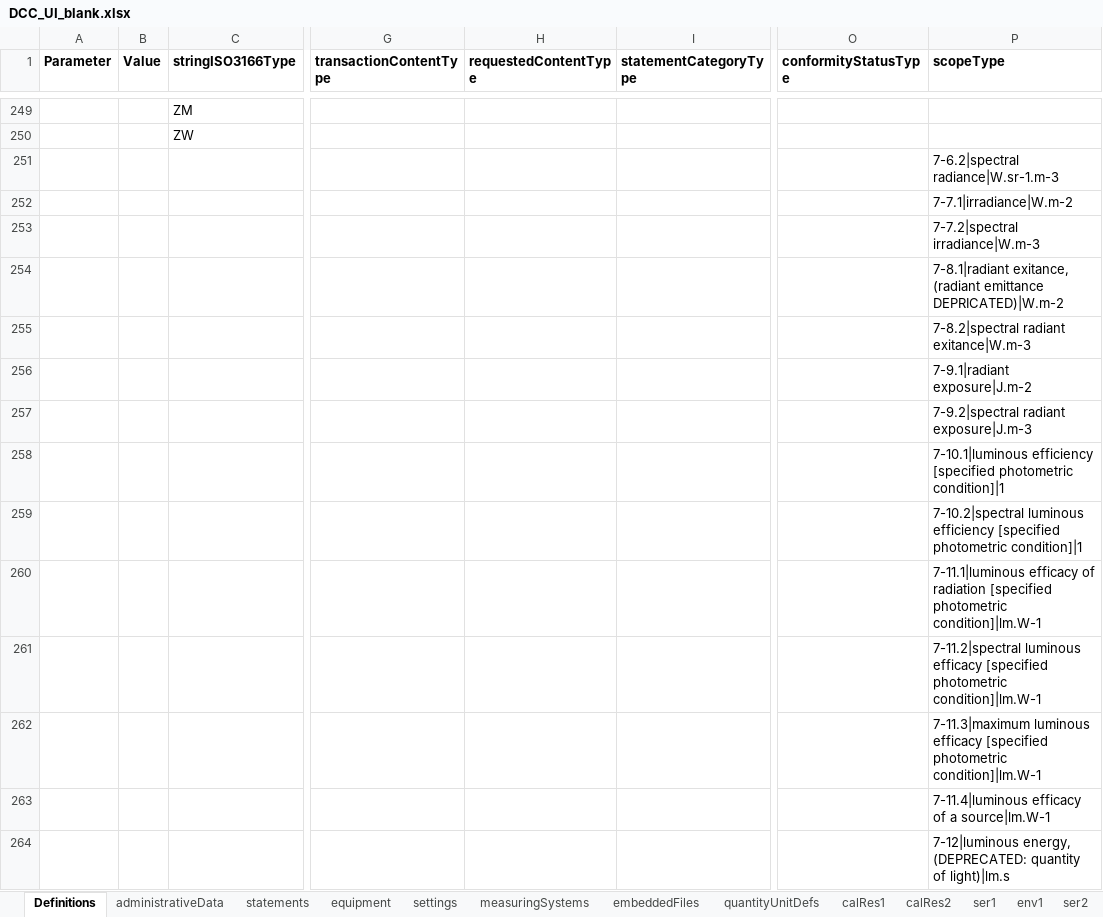
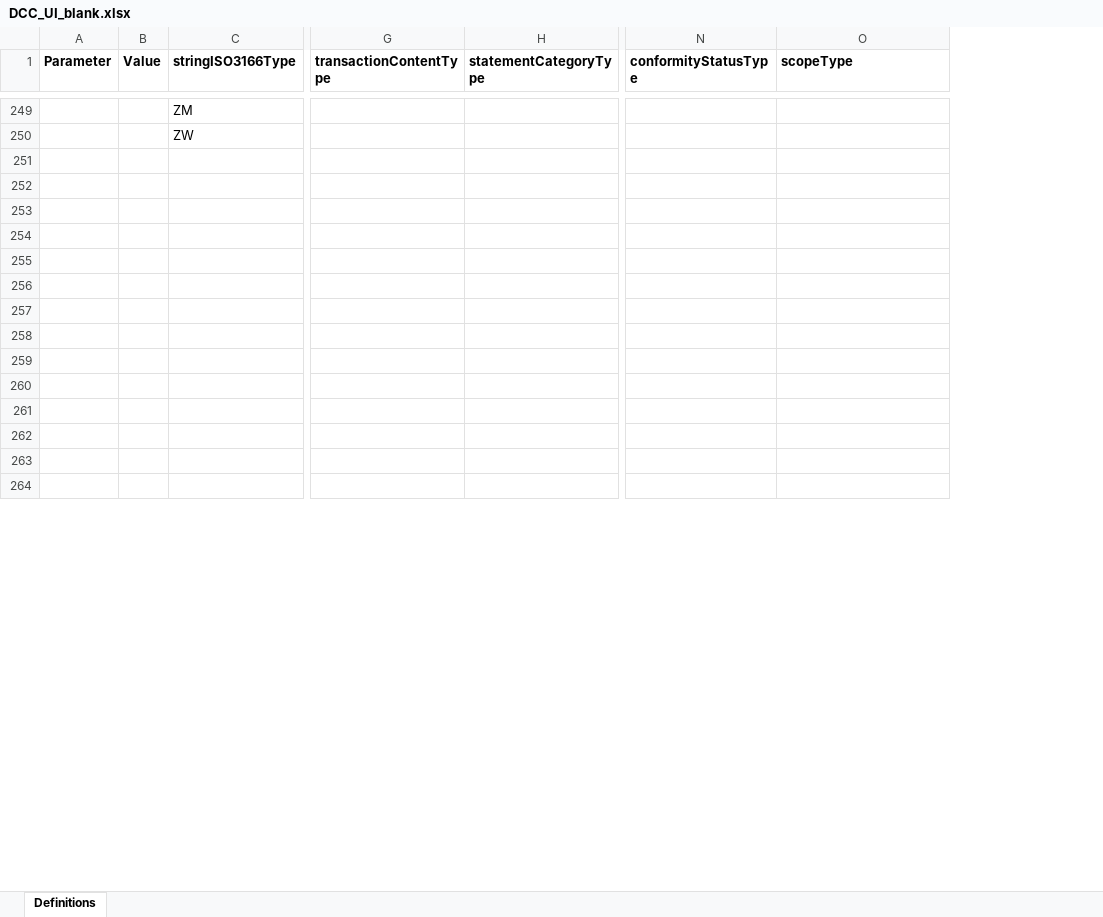
Before and after one commit to TC-IM-1448/DCC-Tables, an Excel workbook: DCC_UI_blank.xlsx, sheet Definitions, drawn as a sheet; only a part is shown, gaps mark what is left out; values as stored, in another font and other column widths than the file's, no borders; removed rows and columns are numbered as before the commit, all else as after; the diff covers the shown part only; the diff names each change by its address in the sheet, - before the commit and + after, or states it on an @@ line.

Commit message:
[✔] Examples has been updated to the new schema. [✔] dcc.xsd: transactionContent and requestedContent was added to dcc:coreData [✔] dcc.xsd: structural update of dcc:coreData introduced client and serviceProvider in stead of customer and calibrationLaboratory. [✔] dcc.xsd: dcc:performanceLocation is now either: "atProvider" | "inField". [✔] ioDccGuiTool.py: Now loads & eports administrative data correctly. [✔] dcc.xsd: Added dcc:imageRefs at statements, contact, and accreditation. [✔] dcc:xsd: Added performanceLocation, equipmentReturnInfo, ... in coreData. [✔] dcc:xsd: Added conformityStatus in results heading. [✔] dcc:xsd: Added conformityResult in dcc:coreData. [✔] Handling Multiple languages in idDccGuiTool.py [✔] dcc.xsd - ISO 3166 country and ISO 639 language codes has been specified. ioDccGuiTool.py updated accordingly. [✔] Hanling of languages in the ioDccGuiTool.py - a diloag window is added to select language.
Missing:
[ ] ioDccGuiTool.py: need update with respect to modifications and new additions in schema.
[ ] DCR/DCC subschema
[ ] Make new examples.
[ ] Clean up schema – remove old definitions e.g. calcStep og mathOpTypes etc. from quantityUnitDefs
[ ] Proceedure for where to enter information.
[ ] How and where to declare which standard/norm is being used.
[ ] Schema: If possible - column datatype definition to be split up such that dokumentation can be added to each.
[ ] Schema: keyRefs to be finalized.

```diff
--- a/DCC_UI_blank.xlsx (sheet Definitions)
+++ b/DCC_UI_blank.xlsx (sheet Definitions)
-sheet tab: administrativeData
-sheet tab: statements
-sheet tab: equipment
-sheet tab: settings
-sheet tab: measuringSystems
-sheet tab: embeddedFiles
-sheet tab: quantityUnitDefs
-sheet tab: calRes1
-sheet tab: calRes2
-sheet tab: ser1
-sheet tab: env1
-sheet tab: ser2
-column H (requestedContentType), empty
-O251 (scopeType): 7-6.2|spectral radiance|W.sr-1.m-3
+O251 (scopeType): (empty)
-O252 (scopeType): 7-7.1|irradiance|W.m-2
+O252 (scopeType): (empty)
-O253 (scopeType): 7-7.2|spectral irradiance|W.m-3
+O253 (scopeType): (empty)
-O254 (scopeType): 7-8.1|radiant exitance, (radiant emittance DEPRICATED)|W.m-2
+O254 (scopeType): (empty)
-O255 (scopeType): 7-8.2|spectral radiant exitance|W.m-3
+O255 (scopeType): (empty)
-O256 (scopeType): 7-9.1|radiant exposure|J.m-2
+O256 (scopeType): (empty)
-O257 (scopeType): 7-9.2|spectral radiant exposure|J.m-3
+O257 (scopeType): (empty)
-O258 (scopeType): 7-10.1|luminous efficiency [specified photometric condition]|1
+O258 (scopeType): (empty)
-O259 (scopeType): 7-10.2|spectral luminous efficiency [specified photometric condition]|1
+O259 (scopeType): (empty)
-O260 (scopeType): 7-11.1|luminous efficacy of radiation [specified photometric condition]|lm.W-1
+O260 (scopeType): (empty)
-O261 (scopeType): 7-11.2|spectral luminous efficacy [specified photometric condition]|lm.W-1
+O261 (scopeType): (empty)
-O262 (scopeType): 7-11.3|maximum luminous efficacy [specified photometric condition]|lm.W-1
+O262 (scopeType): (empty)
-O263 (scopeType): 7-11.4|luminous efficacy of a source|lm.W-1
+O263 (scopeType): (empty)
-O264 (scopeType): 7-12|luminous energy, (DEPRECATED: quantity of light)|lm.s
+O264 (scopeType): (empty)
```
Also changed, not shown: 320 edited cells elsewhere in this sheet, other sheet tabs, charts or pictures, 27 other files.
